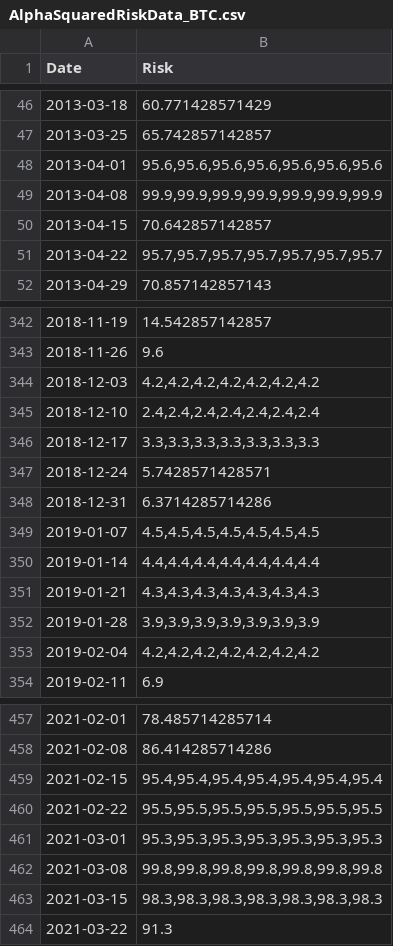
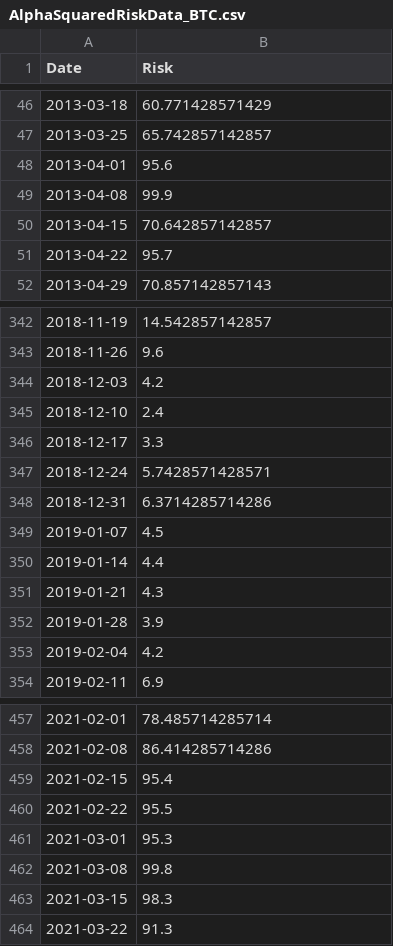
Before and after one commit to kai-luni/gai_trade, a CSV file: repos/AlphaSquaredRiskData_BTC.csv, drawn as a sheet; only a part is shown, gaps mark what is left out; the diff covers the shown part only.

```diff
--- a/repos/AlphaSquaredRiskData_BTC.csv
+++ b/repos/AlphaSquaredRiskData_BTC.csv
@@ -47,6 +47,6 @@ Date;Risk
 2013-03-25;65.742857142857
-2013-04-01;95.6,95.6,95.6,95.6,95.6,95.6,95.6
-2013-04-08;99.9,99.9,99.9,99.9,99.9,99.9,99.9
+2013-04-01;95.6
+2013-04-08;99.9
 2013-04-15;70.642857142857
-2013-04-22;95.7,95.7,95.7,95.7,95.7,95.7,95.7
+2013-04-22;95.7
 2013-04-29;70.857142857143
@@ -343,12 +343,12 @@ Date;Risk
 2018-11-26;9.6
-2018-12-03;4.2,4.2,4.2,4.2,4.2,4.2,4.2
-2018-12-10;2.4,2.4,2.4,2.4,2.4,2.4,2.4
-2018-12-17;3.3,3.3,3.3,3.3,3.3,3.3,3.3
+2018-12-03;4.2
+2018-12-10;2.4
+2018-12-17;3.3
 2018-12-24;5.7428571428571
 2018-12-31;6.3714285714286
-2019-01-07;4.5,4.5,4.5,4.5,4.5,4.5,4.5
-2019-01-14;4.4,4.4,4.4,4.4,4.4,4.4,4.4
-2019-01-21;4.3,4.3,4.3,4.3,4.3,4.3,4.3
-2019-01-28;3.9,3.9,3.9,3.9,3.9,3.9,3.9
-2019-02-04;4.2,4.2,4.2,4.2,4.2,4.2,4.2
+2019-01-07;4.5
+2019-01-14;4.4
+2019-01-21;4.3
+2019-01-28;3.9
+2019-02-04;4.2
 2019-02-11;6.9
@@ -458,7 +458,7 @@ Date;Risk
 2021-02-08;86.414285714286
-2021-02-15;95.4,95.4,95.4,95.4,95.4,95.4,95.4
-2021-02-22;95.5,95.5,95.5,95.5,95.5,95.5,95.5
-2021-03-01;95.3,95.3,95.3,95.3,95.3,95.3,95.3
-2021-03-08;99.8,99.8,99.8,99.8,99.8,99.8,99.8
-2021-03-15;98.3,98.3,98.3,98.3,98.3,98.3,98.3
+2021-02-15;95.4
+2021-02-22;95.5
+2021-03-01;95.3
+2021-03-08;99.8
+2021-03-15;98.3
 2021-03-22;91.3
```
Also changed, not shown: 25 edited cells elsewhere in this file, 5 other files.
